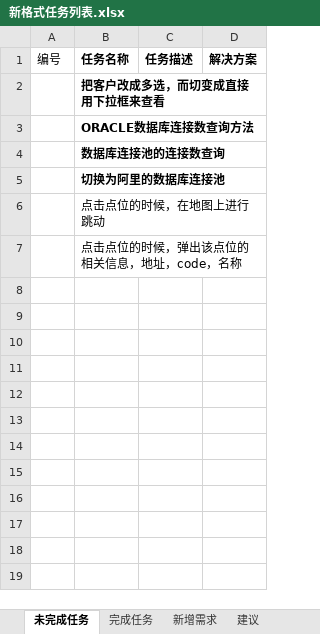
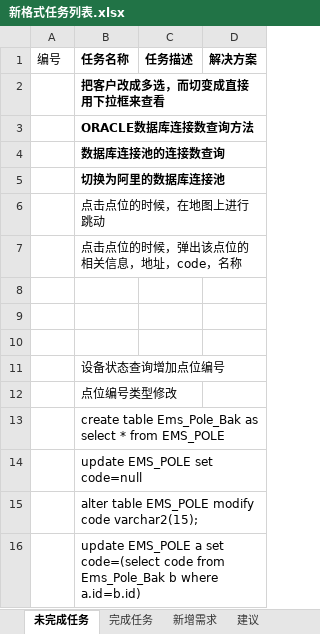
Before and after one commit to mawujun1234/leon1.0, an Excel workbook: ems/document/新格式任务列表.xlsx, sheet 未完成任务, drawn as a sheet; values as stored, in another font and other column widths than the file's, no borders; the diff names each change by its address in the sheet, - before the commit and + after, or states it on an @@ line.

```diff
--- a/ems/document/新格式任务列表.xlsx (sheet 未完成任务)
+++ b/ems/document/新格式任务列表.xlsx (sheet 未完成任务)
+row 8: (empty)
+row 9: (empty)
+row 10: (empty)
+row 11:  | 设备状态查询增加点位编号
+row 12:  | 点位编号类型修改
+row 13:  | create table Ems_Pole_Bak as select * from EMS_POLE
+row 14:  | update EMS_POLE set code=null
+row 15:  | alter table EMS_POLE modify code varchar2(15);
+row 16:  | update EMS_POLE a set code=(select code from Ems_Pole_Bak b where a.id=b.id)
```
Also changed, not shown: 50 other files.
